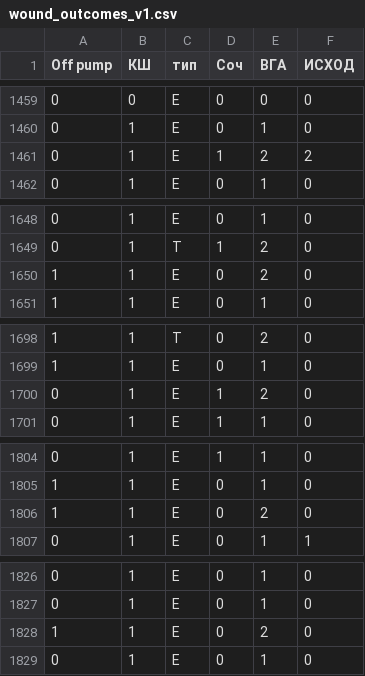
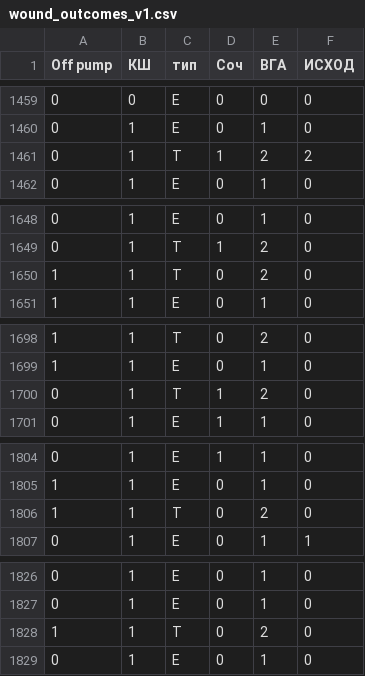
Before and after one commit to oskinm/wound_outcomes, a CSV file: data/processed/wound_outcomes_v1.csv, drawn as a sheet; only a part is shown, gaps mark what is left out; the diff covers the shown part only.

```diff
--- a/data/processed/wound_outcomes_v1.csv
+++ b/data/processed/wound_outcomes_v1.csv
@@ -1460,3 +1460,3 @@ Off pump,КШ,тип,Соч,ВГА,ИСХОД
 0,1,E,0,1,0
-0,1,E,1,2,2
+0,1,Т,1,2,2
 0,1,E,0,1,0
@@ -1649,3 +1649,3 @@ Off pump,КШ,тип,Соч,ВГА,ИСХОД
 0,1,Т,1,2,0
-1,1,E,0,2,0
+1,1,Т,0,2,0
 1,1,E,0,1,0
@@ -1699,3 +1699,3 @@ Off pump,КШ,тип,Соч,ВГА,ИСХОД
 1,1,E,0,1,0
-0,1,E,1,2,0
+0,1,Т,1,2,0
 0,1,E,1,1,0
@@ -1805,3 +1805,3 @@ Off pump,КШ,тип,Соч,ВГА,ИСХОД
 1,1,E,0,1,0
-1,1,E,0,2,0
+1,1,Т,0,2,0
 0,1,E,0,1,1
@@ -1827,3 +1827,3 @@ Off pump,КШ,тип,Соч,ВГА,ИСХОД
 0,1,E,0,1,0
-1,1,E,0,2,0
+1,1,Т,0,2,0
 0,1,E,0,1,0
```
Also changed, not shown: 9 edited cells elsewhere in this file, 3 other files.
